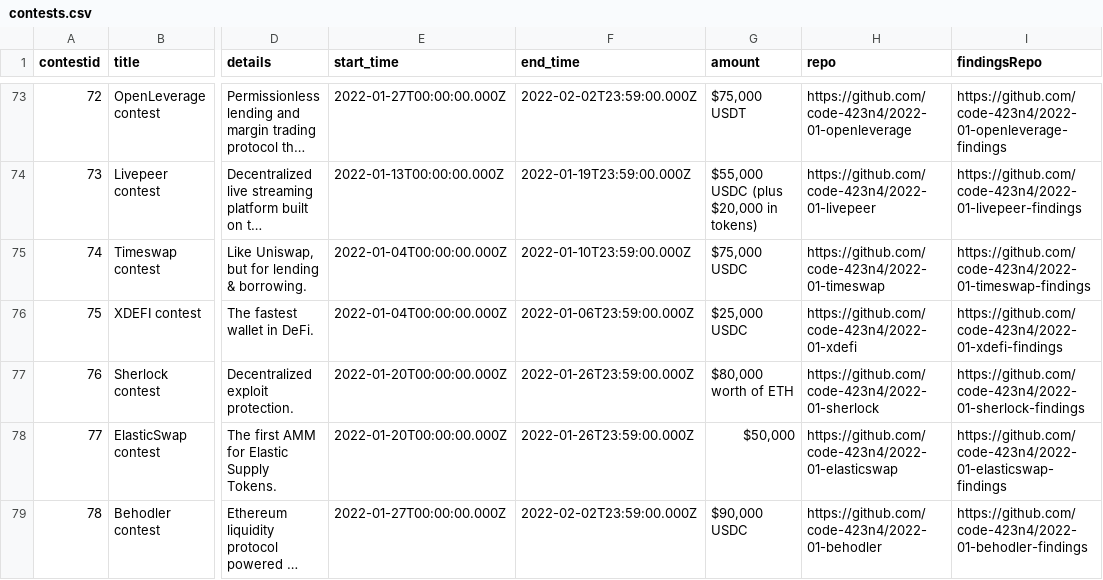
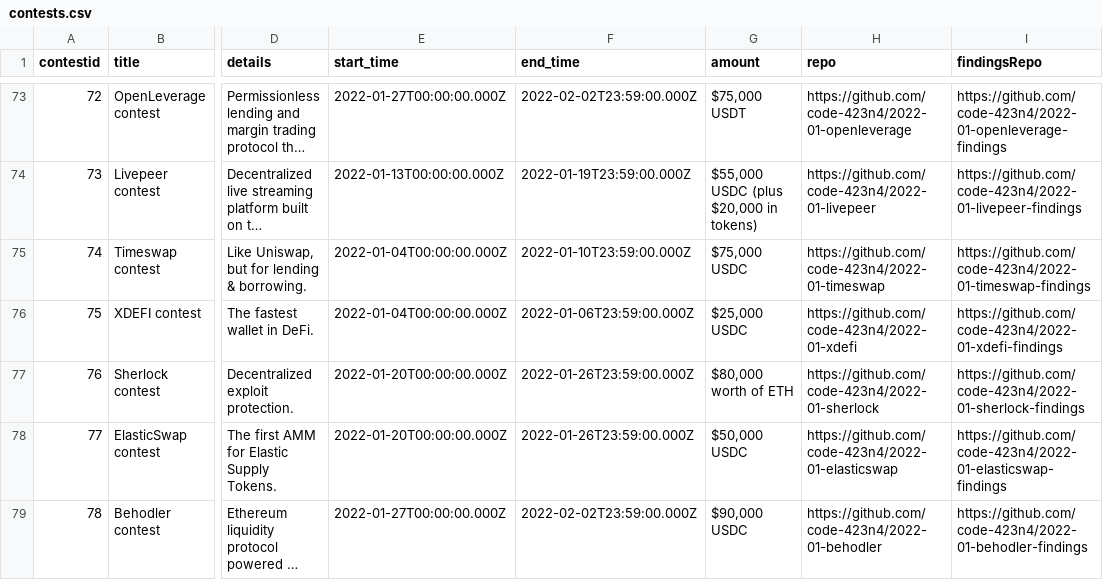
Before and after one commit to code-423n4/code423n4.com, a CSV file: _data/contests/contests.csv, drawn as a sheet; only a part is shown, gaps mark what is left out; long unchanged cells end in …; the diff names each change by its address in the sheet, - before the commit and + after, or states it on an @@ line.

Commit message:
Added USDC To Elasticswap

```diff
--- a/_data/contests/contests.csv
+++ b/_data/contests/contests.csv
-G78 (amount): $50,000
+G78 (amount): $50,000 USDC
```
